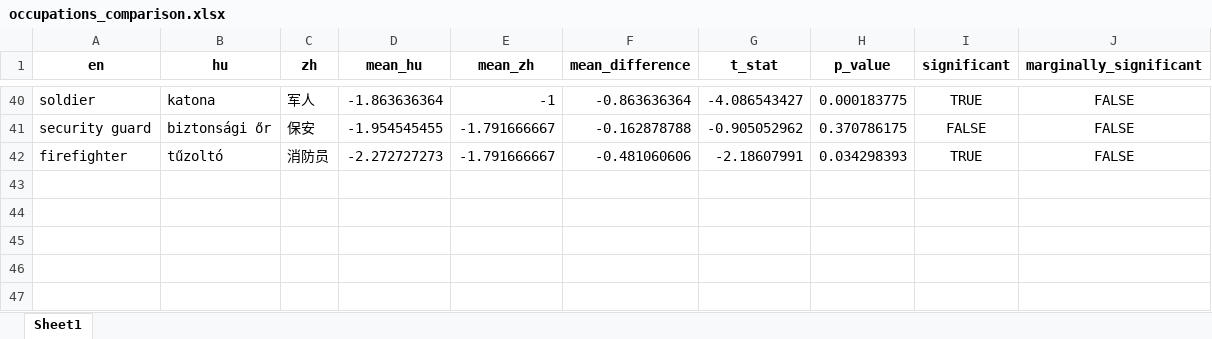
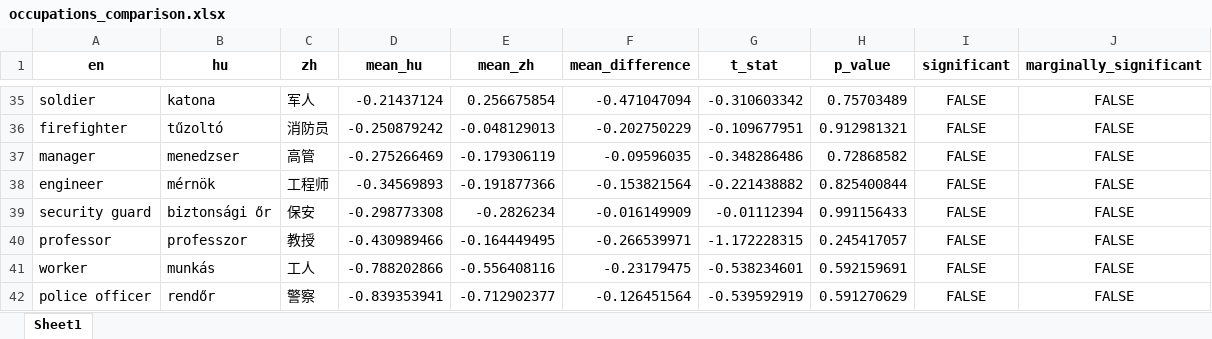
Before and after one commit to partigabor/occupational-gender-bias, an Excel workbook: occupations_comparison.xlsx, sheet Sheet1, drawn as a sheet; only a part is shown, gaps mark what is left out; values as stored, in another font and other column widths than the file's, no borders; removed rows and columns are numbered as before the commit, all else as after; the diff covers the shown part only; the diff names each change by its address in the sheet, - before the commit and + after, or states it on an @@ line.

```diff
--- a/occupations_comparison.xlsx (sheet Sheet1)
+++ b/occupations_comparison.xlsx (sheet Sheet1)
-D35 (mean_hu): -1.863636364
+D35 (mean_hu): -0.21437124
-E35 (mean_zh): -1
+E35 (mean_zh): 0.256675854
-F35 (mean_difference): -0.863636364
+F35 (mean_difference): -0.471047094
-G35 (t_stat): -4.086543427
+G35 (t_stat): -0.310603342
-H35 (p_value): 0.000183775
+H35 (p_value): 0.75703489
-I35 (significant): TRUE
+I35 (significant): FALSE
+row 36: firefighter | tűzoltó | 消防员 | -0.250879242 | -0.048129013 | -0.202750229 | -0.109677951 | 0.912981321 | FALSE | FALSE
+row 37: manager | menedzser | 高管 | -0.275266469 | -0.179306119 | -0.09596035 | -0.348286486 | 0.72868582 | FALSE | FALSE
+row 38: engineer | mérnök | 工程师 | -0.34569893 | -0.191877366 | -0.153821564 | -0.221438882 | 0.825400844 | FALSE | FALSE
-D39 (mean_hu): -1.954545455
+D39 (mean_hu): -0.298773308
-E39 (mean_zh): -1.791666667
+E39 (mean_zh): -0.2826234
-F39 (mean_difference): -0.162878788
+F39 (mean_difference): -0.016149909
-G39 (t_stat): -0.905052962
+G39 (t_stat): -0.01112394
-H39 (p_value): 0.370786175
+H39 (p_value): 0.991156433
-row 42: firefighter | tűzoltó | 消防员 | -2.272727273 | -1.791666667 | -0.481060606 | -2.18607991 | 0.034298393 | TRUE | FALSE
+row 40: professor | professzor | 教授 | -0.430989466 | -0.164449495 | -0.266539971 | -1.172228315 | 0.245417057 | FALSE | FALSE
+row 41: worker | munkás | 工人 | -0.788202866 | -0.556408116 | -0.23179475 | -0.538234601 | 0.592159691 | FALSE | FALSE
+row 42: police officer | rendőr | 警察 | -0.839353941 | -0.712902377 | -0.126451564 | -0.539592919 | 0.591270629 | FALSE | FALSE
```
Also changed, not shown: 18 added rows, 23 removed rows and 82 edited cells elsewhere in this sheet, occupations.xlsx, 31 other files.
